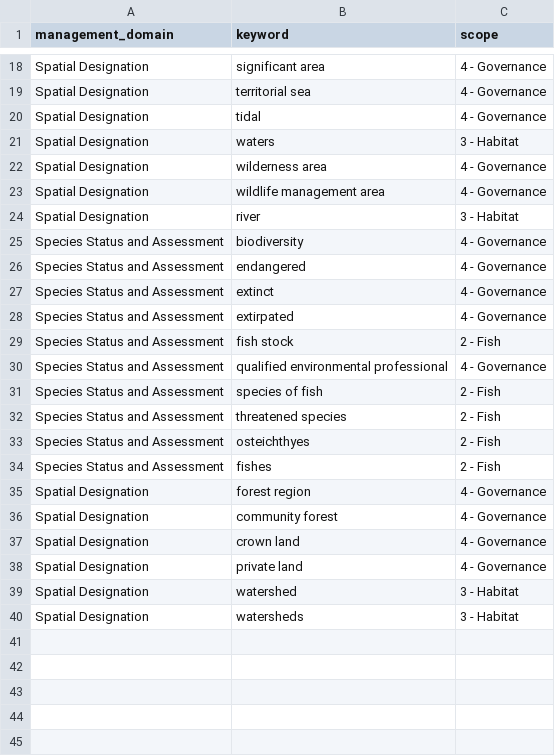
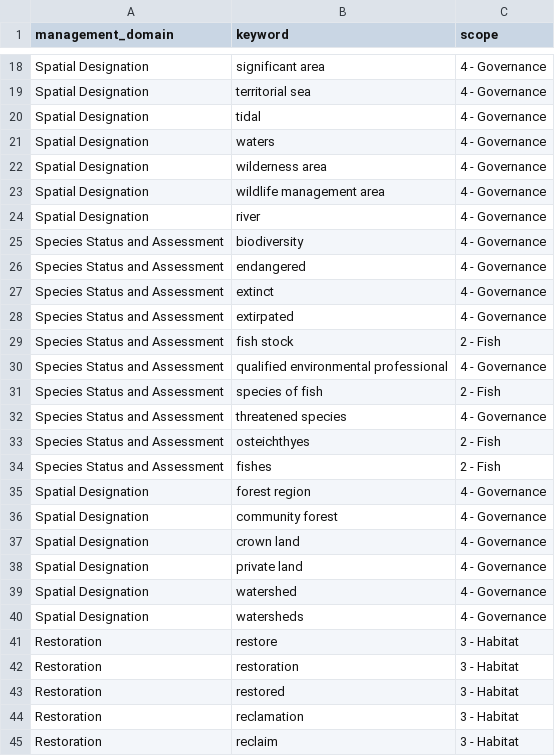
Before and after one commit to ennsjoe/salmon_management_domains_compendium, a CSV file: governance_keywords.csv, drawn as a sheet; only a part is shown, gaps mark what is left out.

Commit message:
Added a Restoration Management Domain

```diff
--- a/governance_keywords.csv
+++ b/governance_keywords.csv
@@ -20,6 +20,6 @@ Spatial Designation,territorial sea,4 - Governance
 Spatial Designation,tidal ,4 - Governance
-Spatial Designation,waters,3 - Habitat
+Spatial Designation,waters,4 - Governance
 Spatial Designation,wilderness area,4 - Governance
 Spatial Designation,wildlife management area,4 - Governance
-Spatial Designation,river,3 - Habitat
+Spatial Designation,river,4 - Governance
 Species Status and Assessment,biodiversity,4 - Governance
@@ -31,3 +31,3 @@ Species Status and Assessment,qualified environmental professional,4 - Governanc
 Species Status and Assessment,species of fish,2 - Fish
-Species Status and Assessment,threatened species,2 - Fish
+Species Status and Assessment,threatened species,4 - Governance
 Species Status and Assessment,osteichthyes,2 - Fish
@@ -38,3 +38,8 @@ Spatial Designation,crown land,4 - Governance
 Spatial Designation,private land,4 - Governance
-Spatial Designation,watershed,3 - Habitat
-Spatial Designation,watersheds,3 - Habitat
+Spatial Designation,watershed,4 - Governance
+Spatial Designation,watersheds,4 - Governance
+Restoration,restore,3 - Habitat
+Restoration,restoration,3 - Habitat
+Restoration,restored,3 - Habitat
+Restoration,reclamation,3 - Habitat
+Restoration,reclaim,3 - Habitat
```
Also changed, not shown: iucn_l2_keywords.csv, 3 other files.
